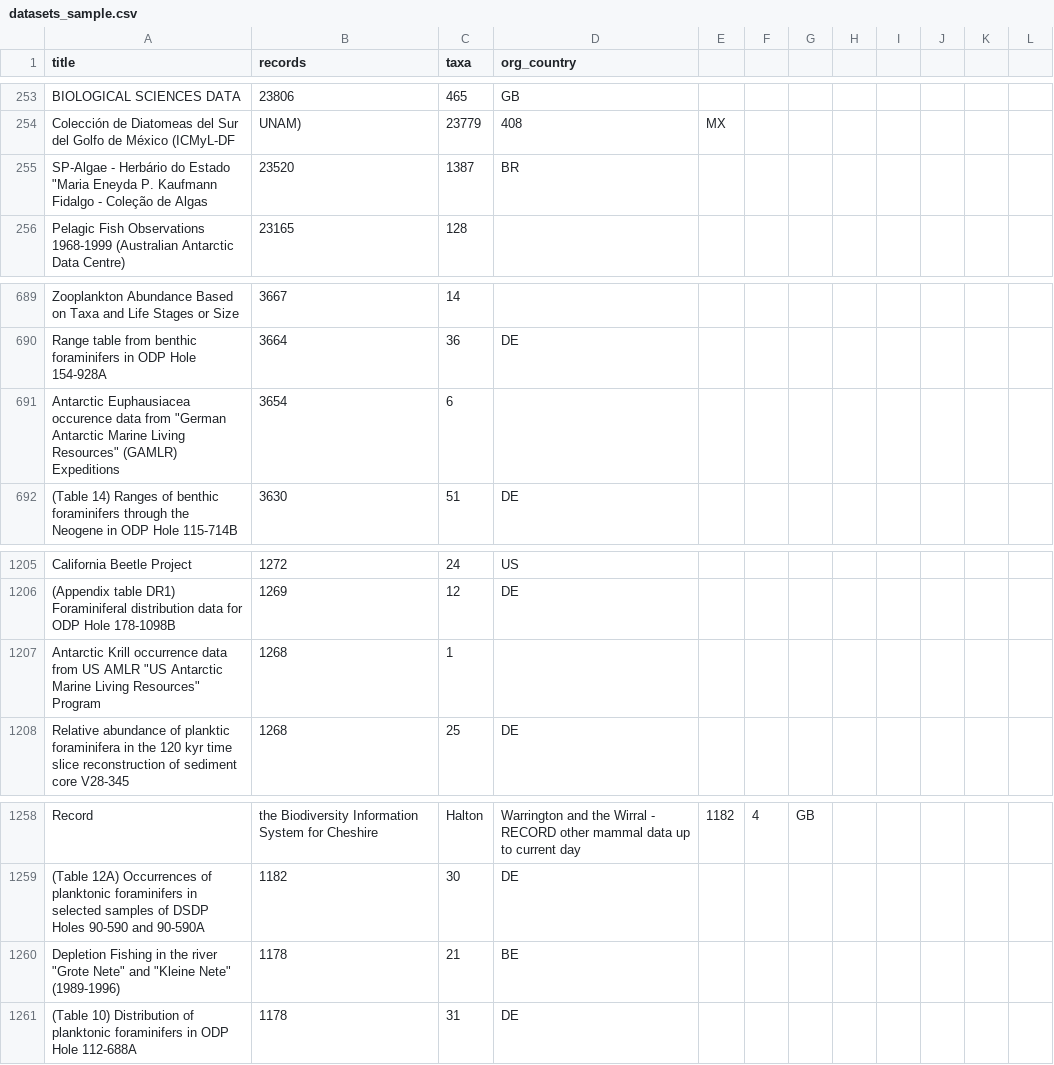
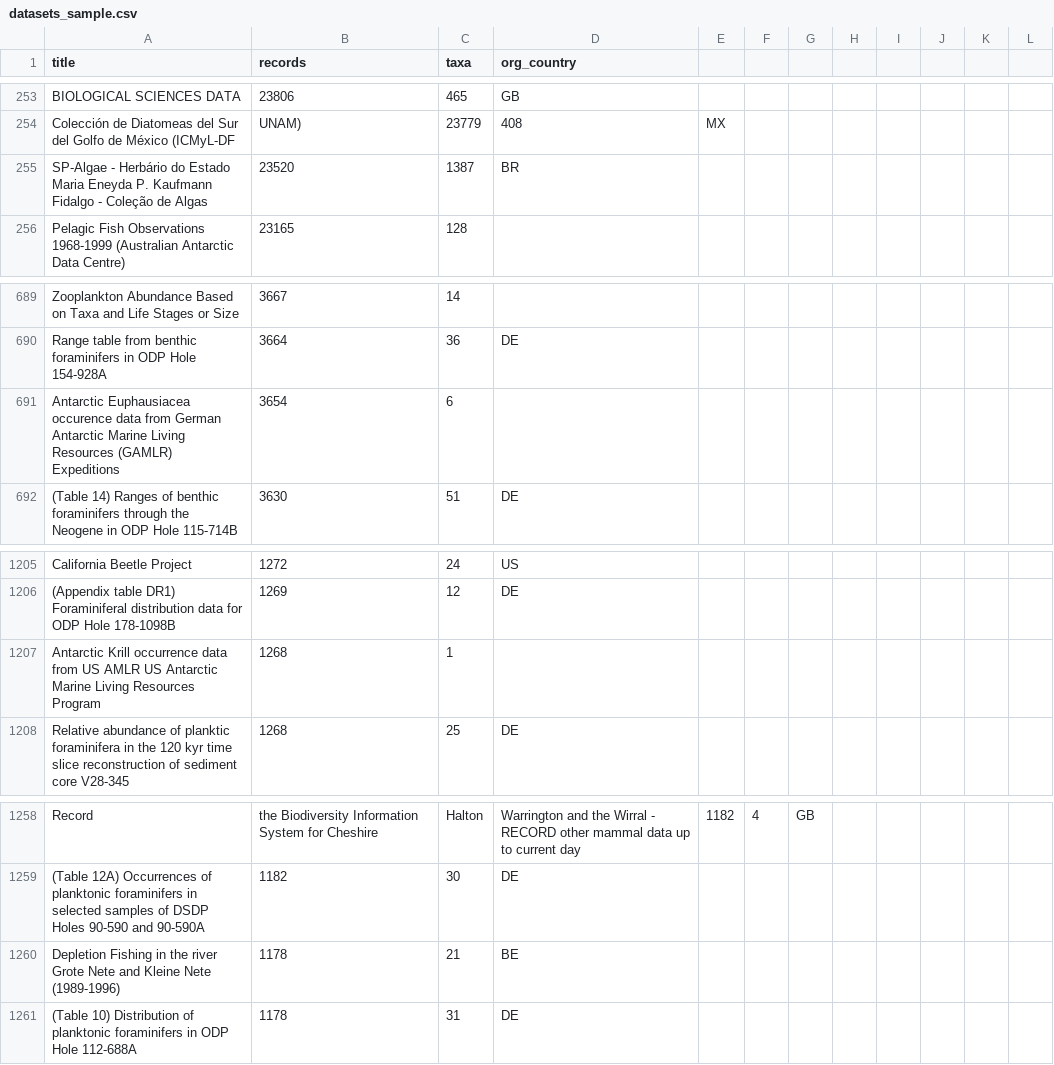
Before and after one commit to iobis/gbif-marine, a CSV file: datasets_sample.csv, drawn as a sheet; only a part is shown, gaps mark what is left out.

Commit message:
datasets sample

```diff
--- a/datasets_sample.csv
+++ b/datasets_sample.csv
@@ -254,3 +254,3 @@ BIOLOGICAL SCIENCES DATA,23806,465,GB
 Colección de Diatomeas del Sur del Golfo de México (ICMyL-DF, UNAM),23779,408,MX
-SP-Algae - Herbário do Estado "Maria Eneyda P. Kaufmann Fidalgo - Coleção de Algas,23520,1387,BR
+SP-Algae - Herbário do Estado Maria Eneyda P. Kaufmann Fidalgo - Coleção de Algas,23520,1387,BR
 Pelagic Fish Observations 1968-1999 (Australian Antarctic Data Centre),23165,128,
@@ -690,3 +690,3 @@ Zooplankton Abundance Based on Taxa and Life Stages or Size,3667,14,
 Range table from benthic foraminifers in ODP Hole 154-928A,3664,36,DE
-Antarctic Euphausiacea occurence data from "German Antarctic Marine Living Resources" (GAMLR) Expeditions,3654,6,
+Antarctic Euphausiacea occurence data from German Antarctic Marine Living Resources (GAMLR) Expeditions,3654,6,
 (Table 14) Ranges of benthic foraminifers through the Neogene in ODP Hole 115-714B,3630,51,DE
@@ -1206,3 +1206,3 @@ California Beetle Project,1272,24,US
 (Appendix table DR1) Foraminiferal distribution data for ODP Hole 178-1098B,1269,12,DE
-Antarctic Krill occurrence data from US AMLR  "US Antarctic Marine Living Resources" Program,1268,1,
+Antarctic Krill occurrence data from US AMLR  US Antarctic Marine Living Resources Program,1268,1,
 Relative abundance of planktic foraminifera in the 120 kyr time slice reconstruction of sediment core V28-345,1268,25,DE
@@ -1259,3 +1259,3 @@ Record, the Biodiversity Information System for Cheshire, Halton, Warrington and
 (Table 12A) Occurrences of planktonic foraminifers in selected samples of DSDP Holes 90-590 and 90-590A,1182,30,DE
-Depletion Fishing in the river "Grote Nete" and "Kleine Nete" (1989-1996),1178,21,BE
+Depletion Fishing in the river Grote Nete and Kleine Nete (1989-1996),1178,21,BE
 (Table 10) Distribution of planktonic foraminifers in ODP Hole 112-688A,1178,31,DE
```
Also changed, not shown: 1 other file.
